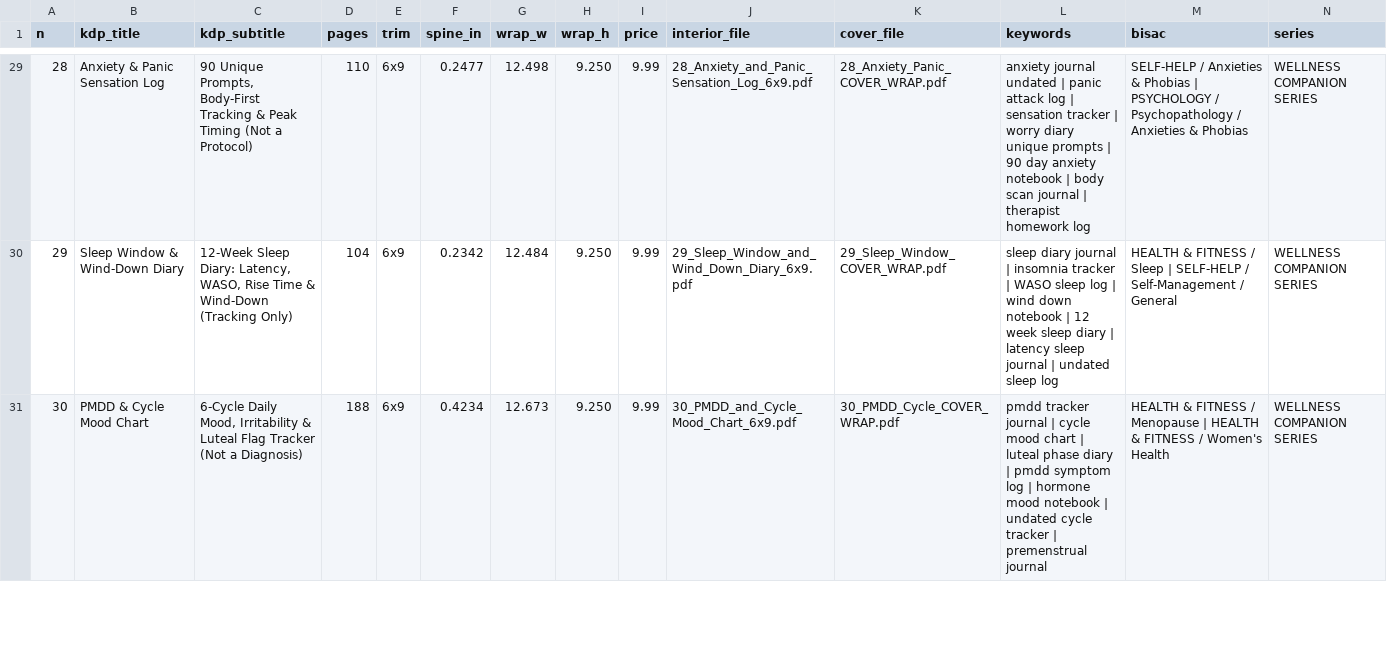
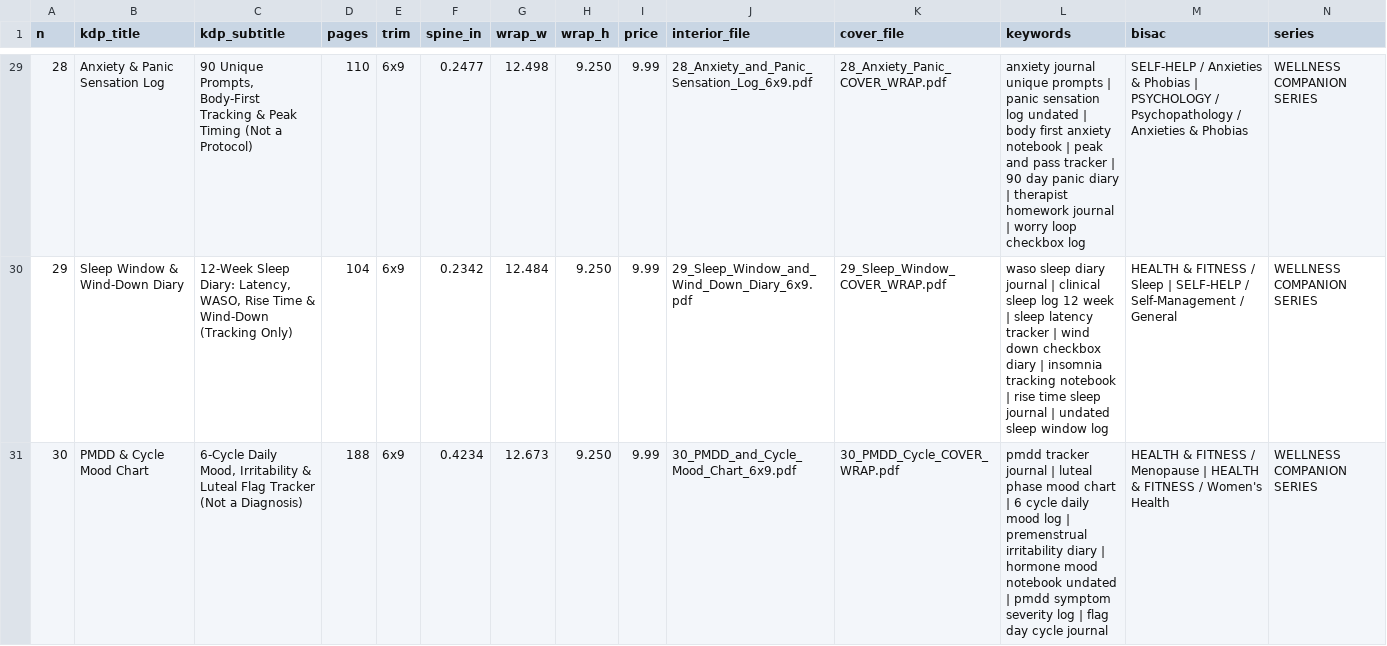
Before and after one commit to ifelaniya-byte/Journals, a CSV file: kdp-36/KDP-Complete-Kit/METADATA.csv, drawn as a sheet; only a part is shown, gaps mark what is left out; the diff covers the shown part only.

Commit message:
Wire 36 listings into Amazon rank: unique keywords, hooks, also-bought.
Keep GLP-1 on cover and title. Backend keywords, description first line,
four series, $9.99, and also-bought siblings feed search/CTR/convert.
Launch in waves; do not bid Quiet Mind queries. Interiors and wraps unchanged.

```diff
--- a/kdp-36/KDP-Complete-Kit/METADATA.csv
+++ b/kdp-36/KDP-Complete-Kit/METADATA.csv
@@ -29,3 +29,3 @@ n,kdp_title,kdp_subtitle,pages,trim,spine_in,wrap_w,wrap_h,price,interior_file,c
-28,Anxiety & Panic Sensation Log,"90 Unique Prompts, Body-First Tracking & Peak Timing (Not a Protocol)",110,6x9,0.2477,12.498,9.250,9.99,28_Anxiety_and_Panic_Sensation_Log_6x9.pdf,28_Anxiety_Panic_COVER_WRAP.pdf,anxiety journal undated | panic attack log | sensation tracker | worry diary unique prompts | 90 day anxiety notebook | body scan journal | therapist homework log,SELF-HELP / Anxieties & Phobias | PSYCHOLOGY / Psychopathology / Anxieties & Phobias,WELLNESS COMPANION SERIES
-29,Sleep Window & Wind-Down Diary,"12-Week Sleep Diary: Latency, WASO, Rise Time & Wind-Down (Tracking Only)",104,6x9,0.2342,12.484,9.250,9.99,29_Sleep_Window_and_Wind_Down_Diary_6x9.pdf,29_Sleep_Window_COVER_WRAP.pdf,sleep diary journal | insomnia tracker | WASO sleep log | wind down notebook | 12 week sleep diary | latency sleep journal | undated sleep log,HEALTH & FITNESS / Sleep | SELF-HELP / Self-Management / General,WELLNESS COMPANION SERIES
-30,PMDD & Cycle Mood Chart,"6-Cycle Daily Mood, Irritability & Luteal Flag Tracker (Not a Diagnosis)",188,6x9,0.4234,12.673,9.250,9.99,30_PMDD_and_Cycle_Mood_Chart_6x9.pdf,30_PMDD_Cycle_COVER_WRAP.pdf,pmdd tracker journal | cycle mood chart | luteal phase diary | pmdd symptom log | hormone mood notebook | undated cycle tracker | premenstrual journal,HEALTH & FITNESS / Menopause | HEALTH & FITNESS / Women's Health,WELLNESS COMPANION SERIES
+28,Anxiety & Panic Sensation Log,"90 Unique Prompts, Body-First Tracking & Peak Timing (Not a Protocol)",110,6x9,0.2477,12.498,9.250,9.99,28_Anxiety_and_Panic_Sensation_Log_6x9.pdf,28_Anxiety_Panic_COVER_WRAP.pdf,anxiety journal unique prompts | panic sensation log undated | body first anxiety notebook | peak and pass tracker | 90 day panic diary | therapist homework journal | worry loop checkbox log,SELF-HELP / Anxieties & Phobias | PSYCHOLOGY / Psychopathology / Anxieties & Phobias,WELLNESS COMPANION SERIES
+29,Sleep Window & Wind-Down Diary,"12-Week Sleep Diary: Latency, WASO, Rise Time & Wind-Down (Tracking Only)",104,6x9,0.2342,12.484,9.250,9.99,29_Sleep_Window_and_Wind_Down_Diary_6x9.pdf,29_Sleep_Window_COVER_WRAP.pdf,waso sleep diary journal | clinical sleep log 12 week | sleep latency tracker | wind down checkbox diary | insomnia tracking notebook | rise time sleep journal | undated sleep window log,HEALTH & FITNESS / Sleep | SELF-HELP / Self-Management / General,WELLNESS COMPANION SERIES
+30,PMDD & Cycle Mood Chart,"6-Cycle Daily Mood, Irritability & Luteal Flag Tracker (Not a Diagnosis)",188,6x9,0.4234,12.673,9.250,9.99,30_PMDD_and_Cycle_Mood_Chart_6x9.pdf,30_PMDD_Cycle_COVER_WRAP.pdf,pmdd tracker journal | luteal phase mood chart | 6 cycle daily mood log | premenstrual irritability diary | hormone mood notebook undated | pmdd symptom severity log | flag day cycle journal,HEALTH & FITNESS / Menopause | HEALTH & FITNESS / Women's Health,WELLNESS COMPANION SERIES
```
Also changed, not shown: 33 edited cells elsewhere in this file, 45 other files.
